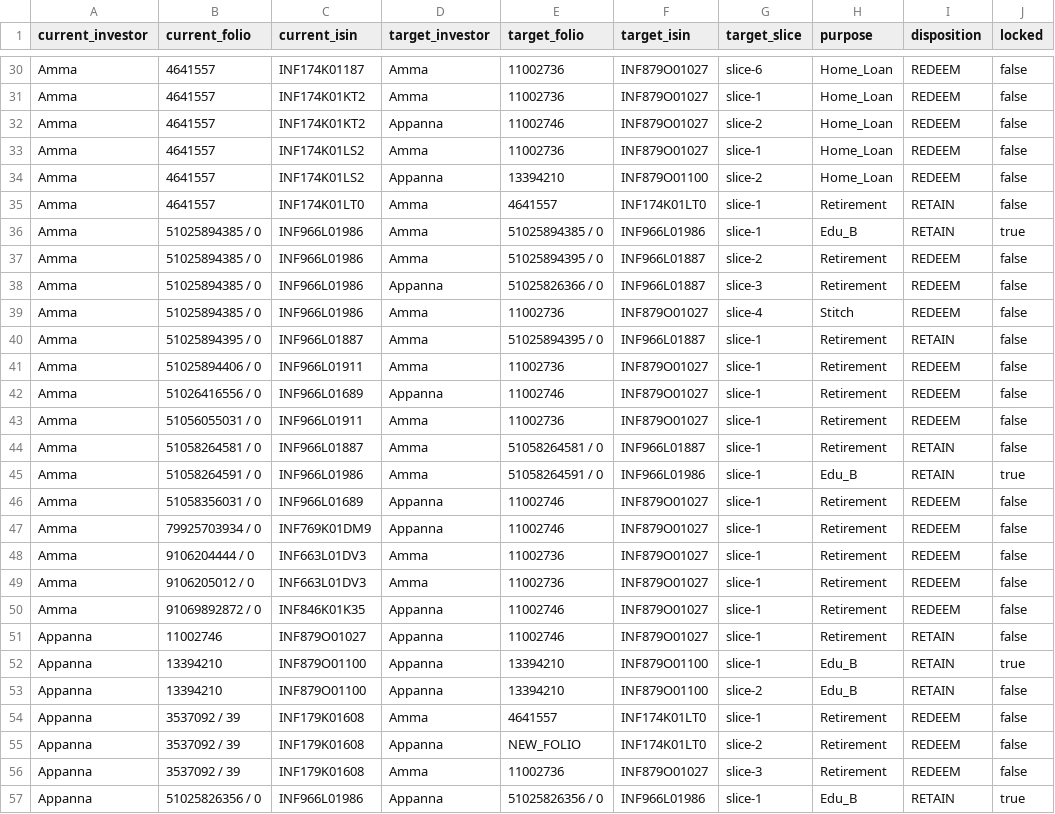
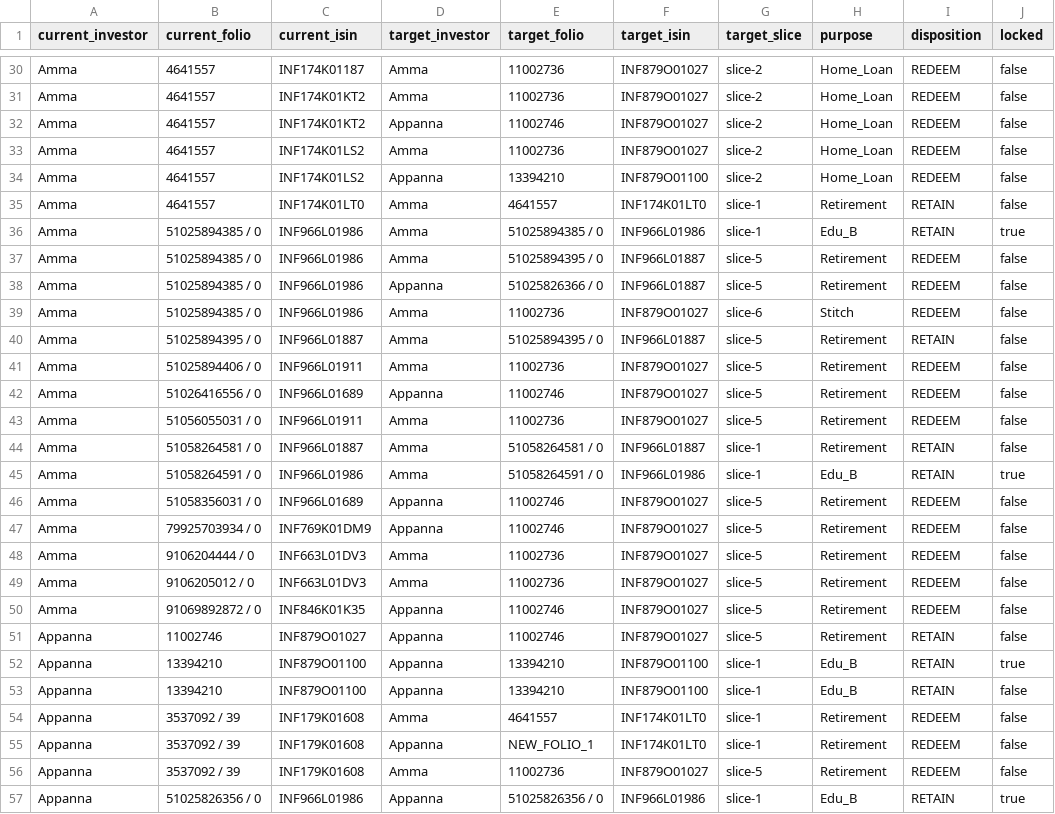
Before and after one commit to rrajeshkannan/lakshya, a CSV file: data/lts/materialized_transition_slices.csv, drawn as a sheet; only a part is shown, gaps mark what is left out; the diff covers the shown part only; the diff names each change by its address in the sheet, - before the commit and + after, or states it on an @@ line.

Commit message:
feat(lts): Implement Dual-PAN Equalization with Goal-Isolated Folios and Unique Target Slices

```diff
--- a/data/lts/materialized_transition_slices.csv
+++ b/data/lts/materialized_transition_slices.csv
-G30 (target_slice): slice-6
+G30 (target_slice): slice-2
-G31 (target_slice): slice-1
+G31 (target_slice): slice-2
-G33 (target_slice): slice-1
+G33 (target_slice): slice-2
-G37 (target_slice): slice-2
+G37 (target_slice): slice-5
-G38 (target_slice): slice-3
+G38 (target_slice): slice-5
-G39 (target_slice): slice-4
+G39 (target_slice): slice-6
-G40:G43 (target_slice): slice-1
+G40:G43 (target_slice): slice-5
-G46:G51 (target_slice): slice-1
+G46:G51 (target_slice): slice-5
-G53 (target_slice): slice-2
+G53 (target_slice): slice-1
-E55 (target_folio): NEW_FOLIO
+E55 (target_folio): NEW_FOLIO_1
-G55 (target_slice): slice-2
+G55 (target_slice): slice-1
-G56 (target_slice): slice-3
+G56 (target_slice): slice-5
```
Also changed, not shown: 37 edited cells elsewhere in this file, 2 other files.
